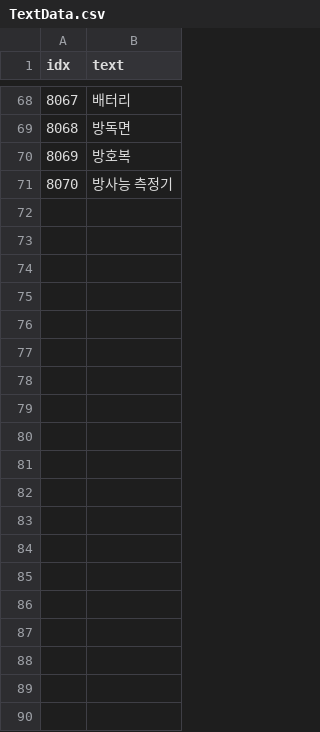
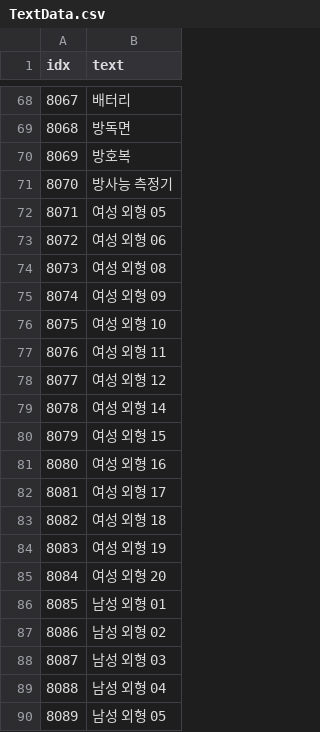
Before and after one commit to AripyKSU/Cashier, a CSV file: Assets/Datas/TextData.csv, drawn as a sheet; only a part is shown, gaps mark what is left out; the diff covers the shown part only; the diff names each change by its address in the sheet, - before the commit and + after, or states it on an @@ line.

```diff
--- a/Assets/Datas/TextData.csv
+++ b/Assets/Datas/TextData.csv
+row 72: 8071 | 여성 외형 05
+row 73: 8072 | 여성 외형 06
+row 74: 8073 | 여성 외형 08
+row 75: 8074 | 여성 외형 09
+row 76: 8075 | 여성 외형 10
+row 77: 8076 | 여성 외형 11
+row 78: 8077 | 여성 외형 12
+row 79: 8078 | 여성 외형 14
+row 80: 8079 | 여성 외형 15
+row 81: 8080 | 여성 외형 16
+row 82: 8081 | 여성 외형 17
+row 83: 8082 | 여성 외형 18
+row 84: 8083 | 여성 외형 19
+row 85: 8084 | 여성 외형 20
+row 86: 8085 | 남성 외형 01
+row 87: 8086 | 남성 외형 02
+row 88: 8087 | 남성 외형 03
+row 89: 8088 | 남성 외형 04
+row 90: 8089 | 남성 외형 05
```
Also changed, not shown: 22 added rows and 4 edited cells elsewhere in this file, Assets/Datas/Customer/ProductData.csv, Assets/Datas/ResourceData.csv, 24 other files.
